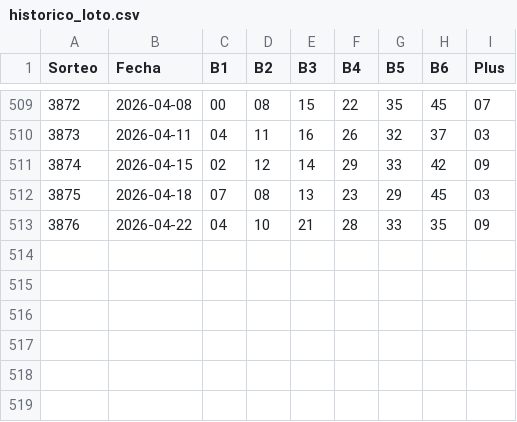
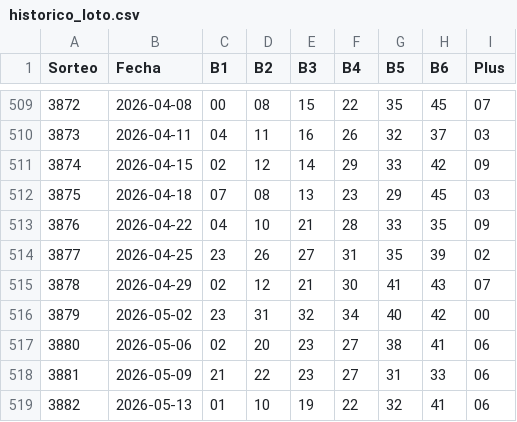
Before and after one commit to Gonzalo32/loto-predictor, a CSV file: historico_loto.csv, drawn as a sheet; only a part is shown, gaps mark what is left out.

```diff
--- a/historico_loto.csv
+++ b/historico_loto.csv
@@ -513 +513,7 @@ Sorteo,Fecha,B1,B2,B3,B4,B5,B6,Plus
 3876,2026-04-22,04,10,21,28,33,35,09
+3877,2026-04-25,23,26,27,31,35,39,02
+3878,2026-04-29,02,12,21,30,41,43,07
+3879,2026-05-02,23,31,32,34,40,42,00
+3880,2026-05-06,02,20,23,27,38,41,06
+3881,2026-05-09,21,22,23,27,31,33,06
+3882,2026-05-13,01,10,19,22,32,41,06
```
Also changed, not shown: 24 other files.
